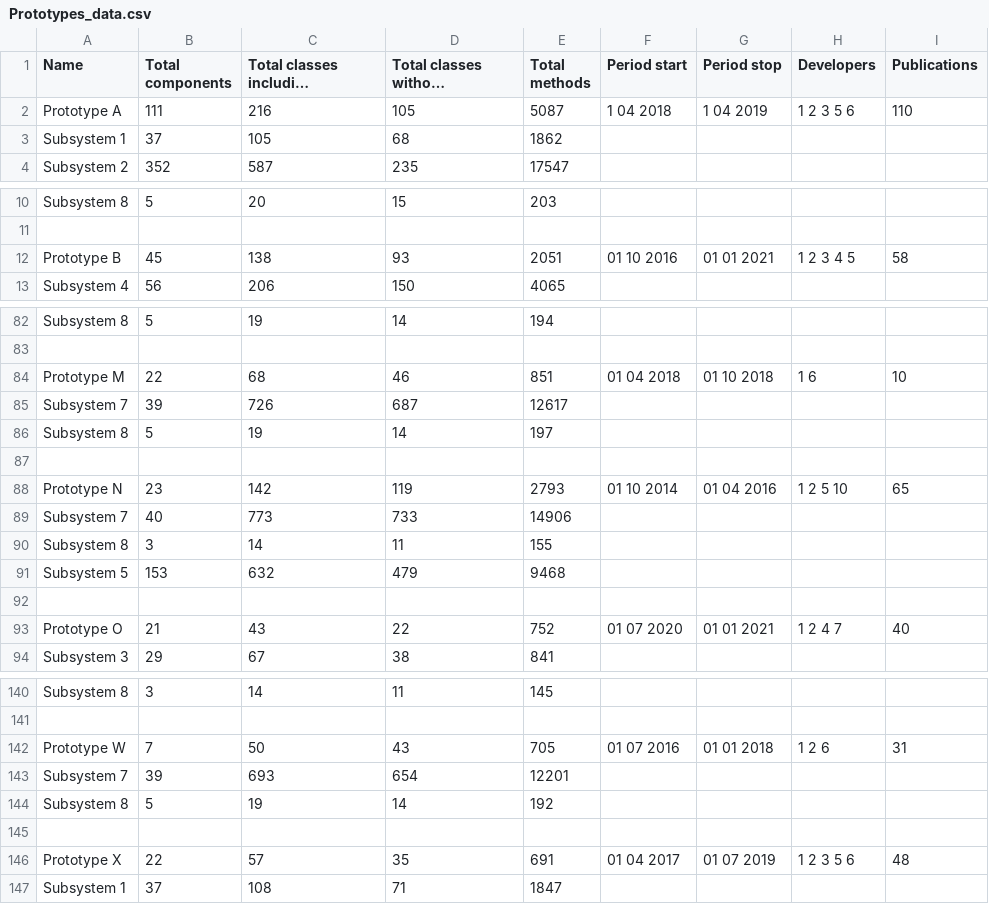
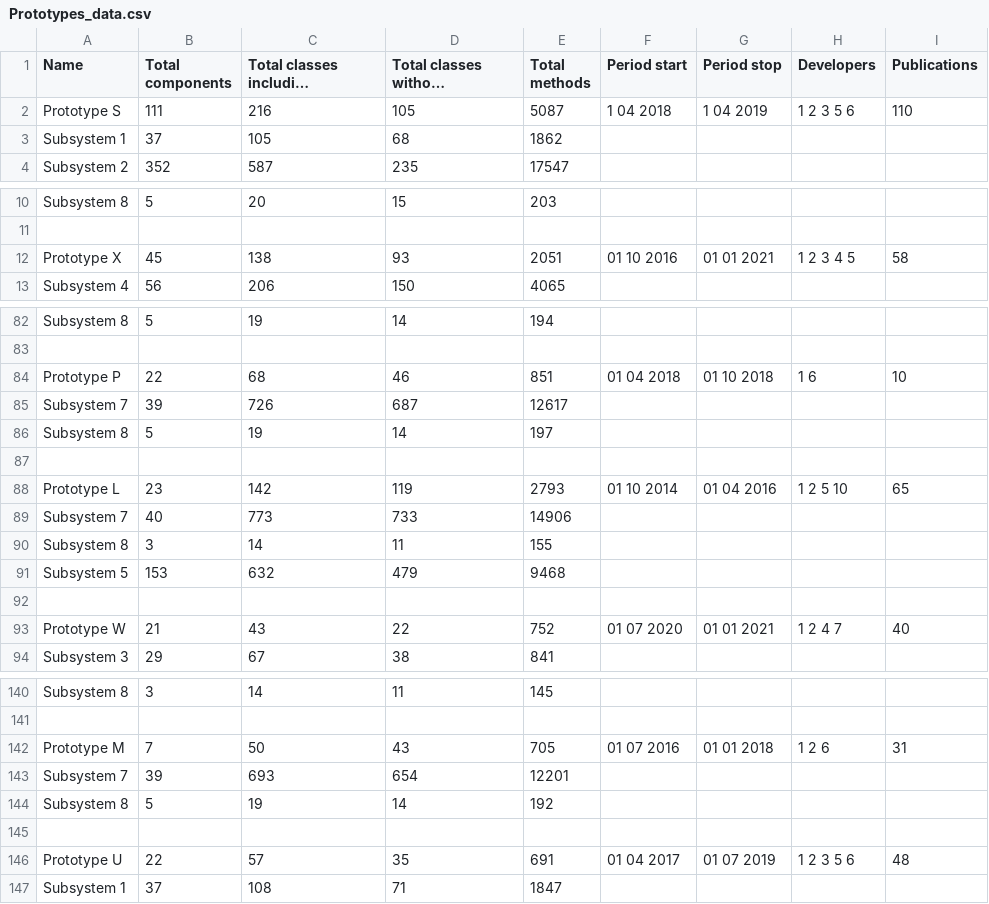
Before and after one commit to OpenSmock/ReuseTale, a CSV file: Prototypes_data.csv, drawn as a sheet; only a part is shown, gaps mark what is left out; long unchanged cells end in …; the diff covers the shown part only; the diff names each change by its address in the sheet, - before the commit and + after, or states it on an @@ line.

Commit message:
Update Prototypes_data.csv
Fixing prototypes names to follow the chronological order.

```diff
--- a/Prototypes_data.csv
+++ b/Prototypes_data.csv
-A2 (Name): Prototype A
+A2 (Name): Prototype S
-A12 (Name): Prototype B
+A12 (Name): Prototype X
-A84 (Name): Prototype M
+A84 (Name): Prototype P
-A88 (Name): Prototype N
+A88 (Name): Prototype L
-A93 (Name): Prototype O
+A93 (Name): Prototype W
-A142 (Name): Prototype W
+A142 (Name): Prototype M
-A146 (Name): Prototype X
+A146 (Name): Prototype U
```
Also changed, not shown: 7 edited cells elsewhere in this file.
